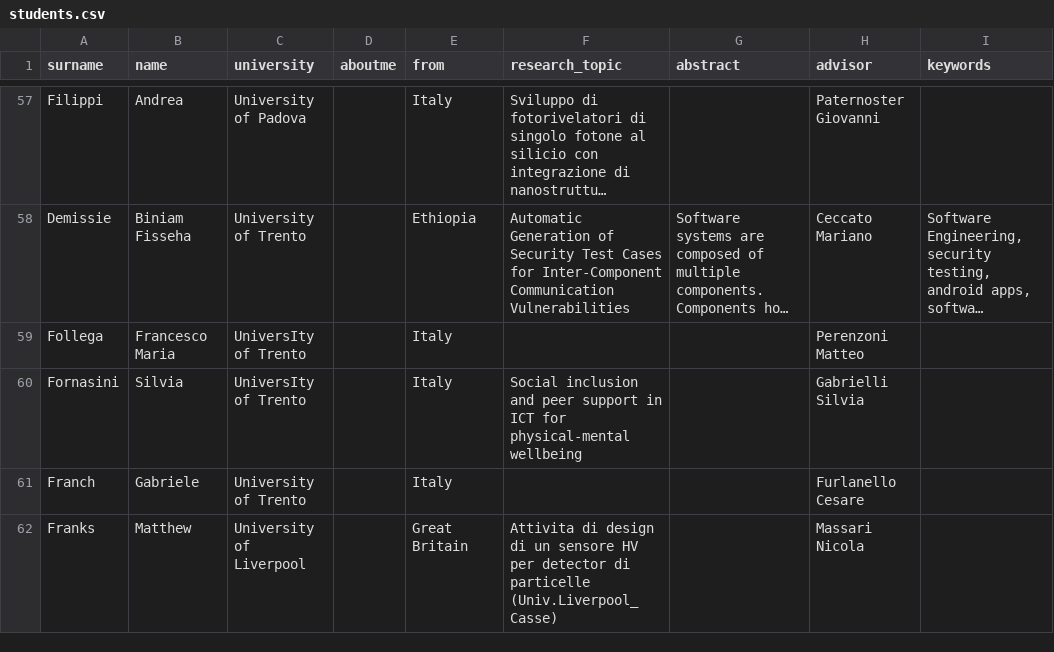
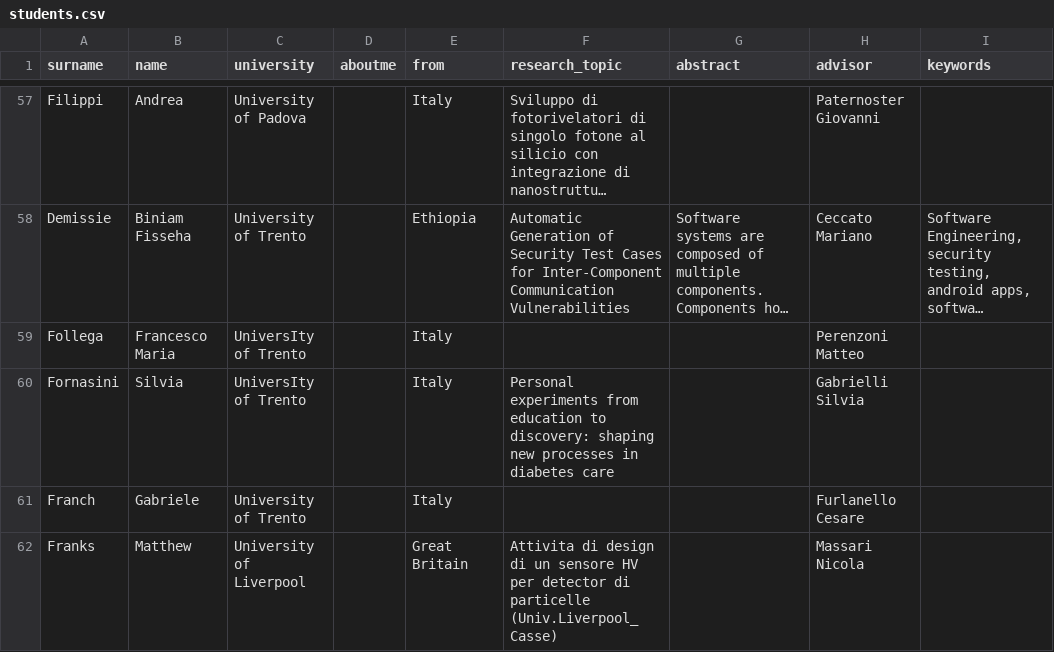
Before and after one commit to phdfbk/phdfbk.github.io, a CSV file: students/_posts/students.csv, drawn as a sheet; only a part is shown, gaps mark what is left out; long unchanged cells end in …; the diff names each change by its address in the sheet, - before the commit and + after, or states it on an @@ line.

Commit message:
update students

```diff
--- a/students/_posts/students.csv
+++ b/students/_posts/students.csv
-F60 (research_topic): Social inclusion and peer support in ICT for physical-mental wellbeing
+F60 (research_topic): Personal experiments from education to discovery: shaping new processes in diabetes care
```
Also changed, not shown: 1 other file.
